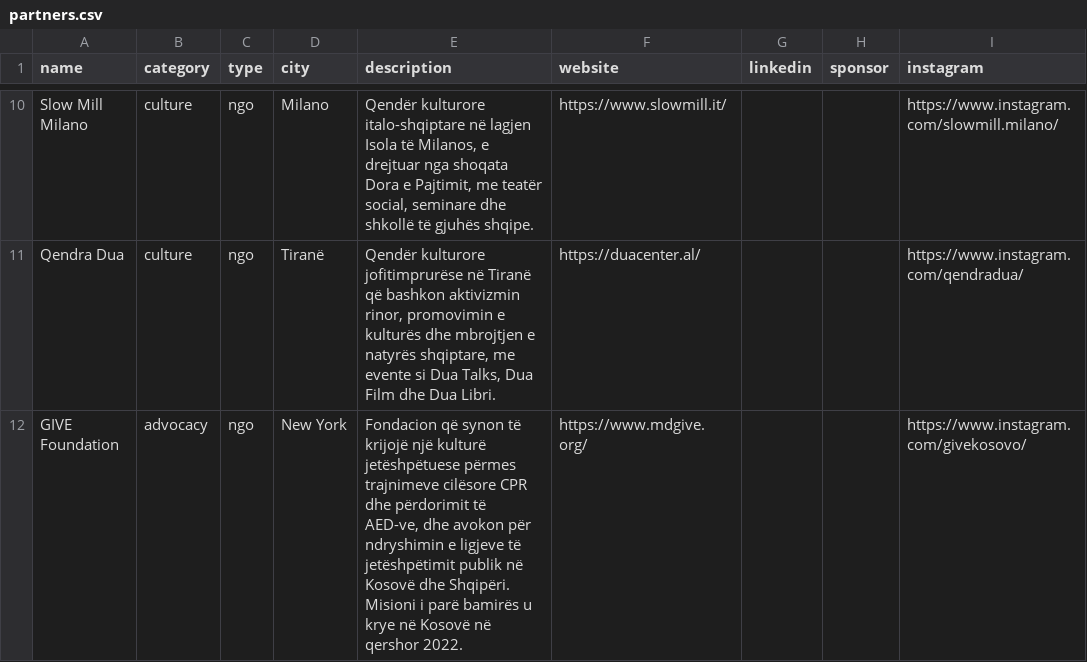
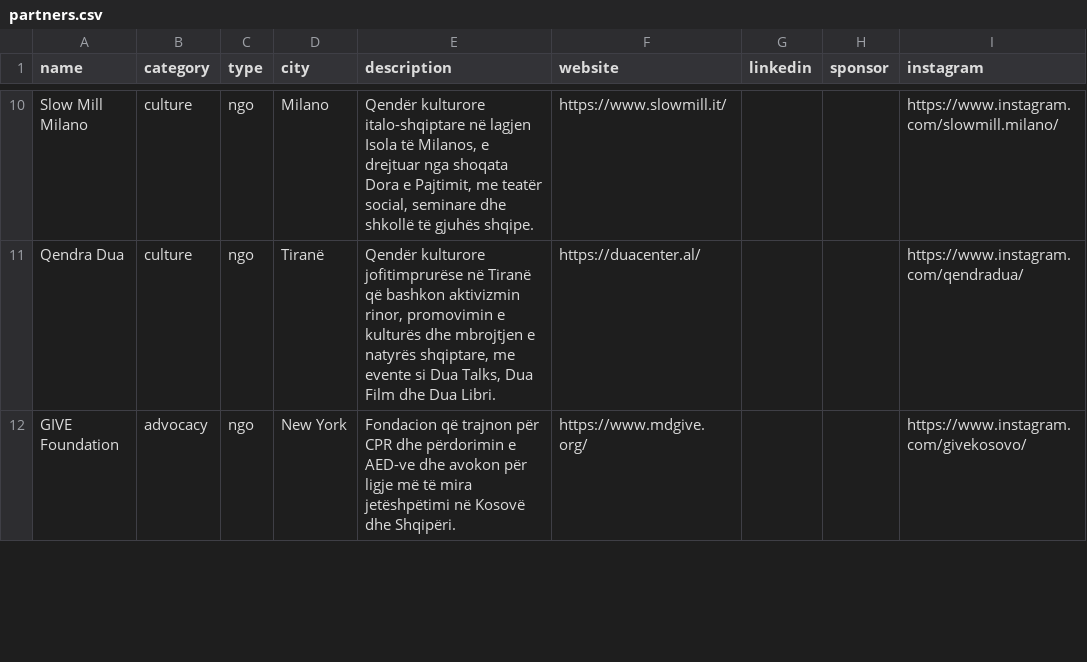
Before and after one commit to IllyrianBrains/website, a CSV file: src/data/partners.csv, drawn as a sheet; only a part is shown, gaps mark what is left out; the diff covers the shown part only; the diff names each change by its address in the sheet, - before the commit and + after, or states it on an @@ line.

```diff
--- a/src/data/partners.csv
+++ b/src/data/partners.csv
-E12 (description): Fondacion që synon të krijojë një kulturë jetëshpëtuese përmes trajnimeve cilësore CPR dhe përdorimit të AED-ve, dhe avokon për ndryshimin e ligjeve të jetëshpëtimit publik në Kosovë dhe Shqipëri. Misioni i parë bamirës u krye në Kosovë në qershor 2022.
+E12 (description): Fondacion që trajnon për CPR dhe përdorimin e AED-ve dhe avokon për ligje më të mira jetëshpëtimi në Kosovë dhe Shqipëri.
```
Also changed, not shown: 1 added row elsewhere in this file, 5 other files.
